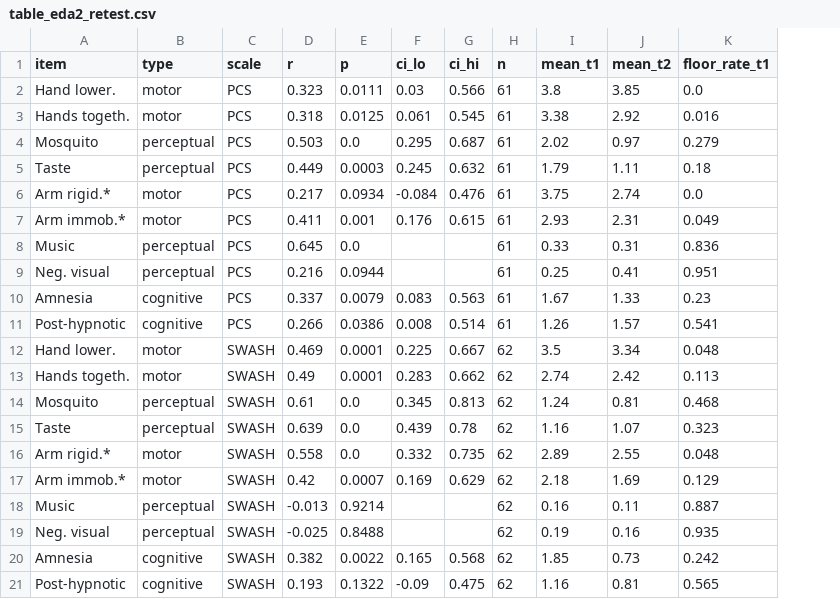
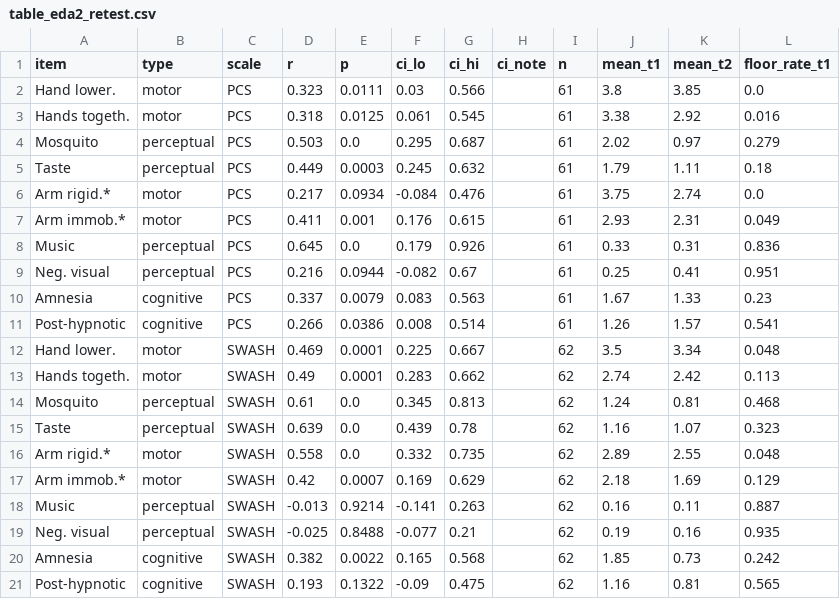
Before and after one commit to Wordweaver-EH/Hypnoscales, a CSV file: tables/table_eda2_retest.csv, drawn as a sheet; the diff names each change by its address in the sheet, - before the commit and + after, or states it on an @@ line.

Commit message:
Fix classification semantics, stale ref, bootstrap CIs, README paths, notebook import
Issue 1: Replace tertile/top-third language in preprint.tex and a04_classification.py
with threshold-based grouping. Add pct_low/mid/high_motor/crit columns to
table_classification.csv and pct_pred_high to binary rows so realised proportions
(22-32%) are transparent alongside every kappa estimate.

Issue 2: Fix README.md script commands to include analysis/ prefix.

Issue 3: Add sys.path setup to first notebook code cell so lib_data imports
correctly when opened from repo root.

Issue 4: Fix bootstrap_ci to skip constant resamples instead of appending NaN,
returning (nan, nan) only when fewer than 100 valid draws remain. Add ci_note
column to table_eda2_retest.csv. Guard CI error bars in figure against NaN values.

Issue 5: Replace stale osf/GROUND_TRUTH.md citation in lib_data.py with a
durable inline comment describing the motor-pair mapping.

```diff
--- a/tables/table_eda2_retest.csv
+++ b/tables/table_eda2_retest.csv
+column H (ci_note), empty
-F8 (ci_lo): (empty)
+F8 (ci_lo): 0.179
-G8 (ci_hi): (empty)
+G8 (ci_hi): 0.926
-F9 (ci_lo): (empty)
+F9 (ci_lo): -0.082
-G9 (ci_hi): (empty)
+G9 (ci_hi): 0.67
-F18 (ci_lo): (empty)
+F18 (ci_lo): -0.141
-G18 (ci_hi): (empty)
+G18 (ci_hi): 0.263
-F19 (ci_lo): (empty)
+F19 (ci_lo): -0.077
-G19 (ci_hi): (empty)
+G19 (ci_hi): 0.21
```
Also changed, not shown: tables/table_classification.csv, 6 other files.
